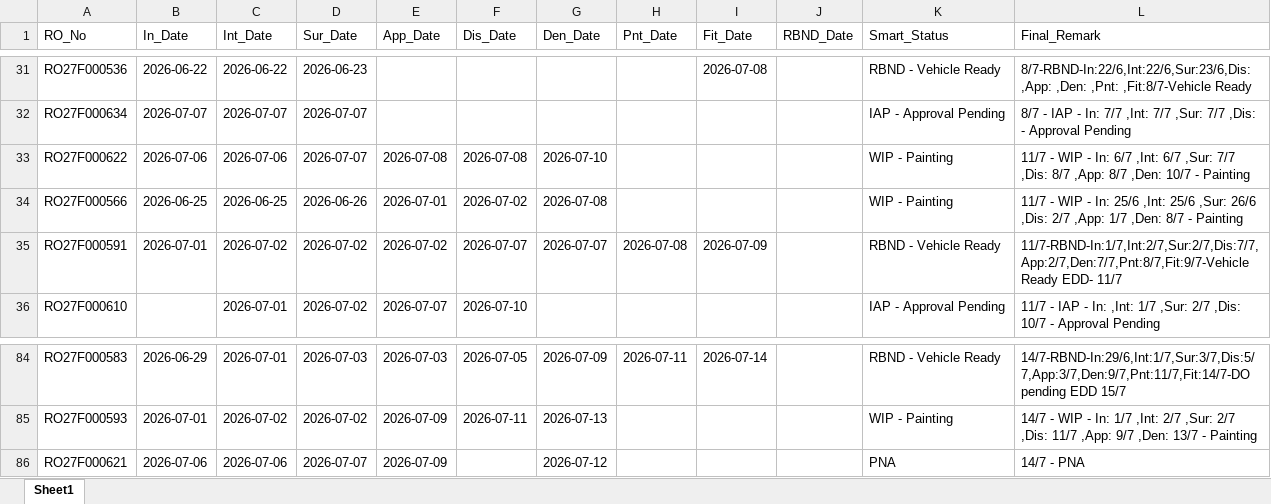
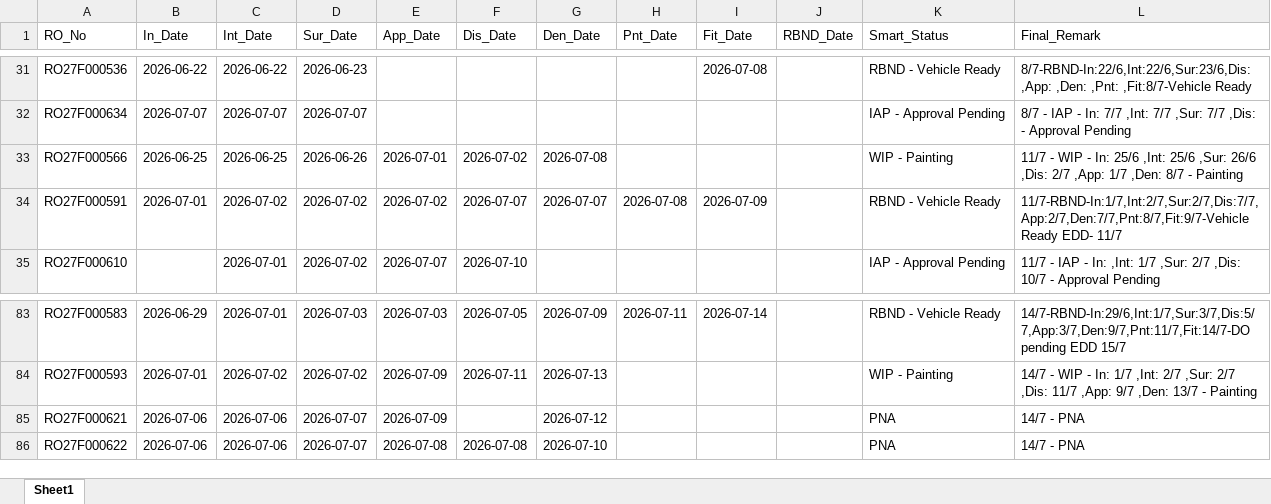
Before and after one commit to mowais05/Remark_update, an Excel workbook: database.xlsx, sheet Sheet1, drawn as a sheet; only a part is shown, gaps mark what is left out; values as stored, in another font and other column widths than the file's, no borders; removed rows and columns are numbered as before the commit, all else as after; the diff names each change by its address in the sheet, - before the commit and + after, or states it on an @@ line.

Commit message:
Update Database

```diff
--- a/database.xlsx (sheet Sheet1)
+++ b/database.xlsx (sheet Sheet1)
-row 33: RO27F000622 | 2026-07-06 | 2026-07-06 | 2026-07-07 | 2026-07-08 | 2026-07-08 | 2026-07-10 |  |  |  | WIP - Painting | 11/7 - WIP - In: 6/7 ,Int: 6/7 ,Sur: 7/7 ,Dis: 8/7 ,App: 8/7 ,Den: 10/7 - Painting
+row 86: RO27F000622 | 2026-07-06 | 2026-07-06 | 2026-07-07 | 2026-07-08 | 2026-07-08 | 2026-07-10 |  |  |  | PNA | 14/7 - PNA
```
